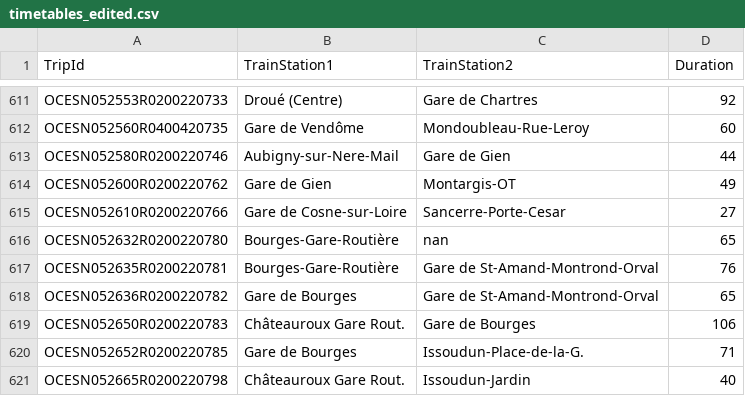
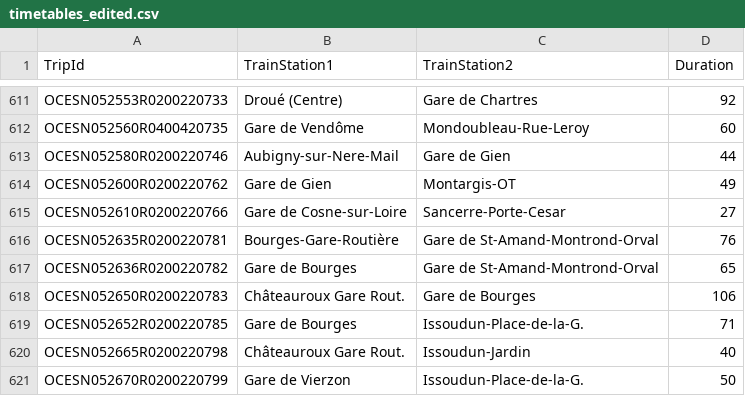
Before and after one commit to Ogunk/tia901, a CSV file: timetables_edited.csv, drawn as a sheet; only a part is shown, gaps mark what is left out; the shorter side is filled out with more unchanged rows; the diff names each change by its address in the sheet, - before the commit and + after, or states it on an @@ line.

Commit message:
Update timetables_edited.csv
Removing row which had "nan" as a value

```diff
--- a/timetables_edited.csv
+++ b/timetables_edited.csv
-row 616: OCESN052632R0200220780 | Bourges-Gare-Routière | nan | 65
```
